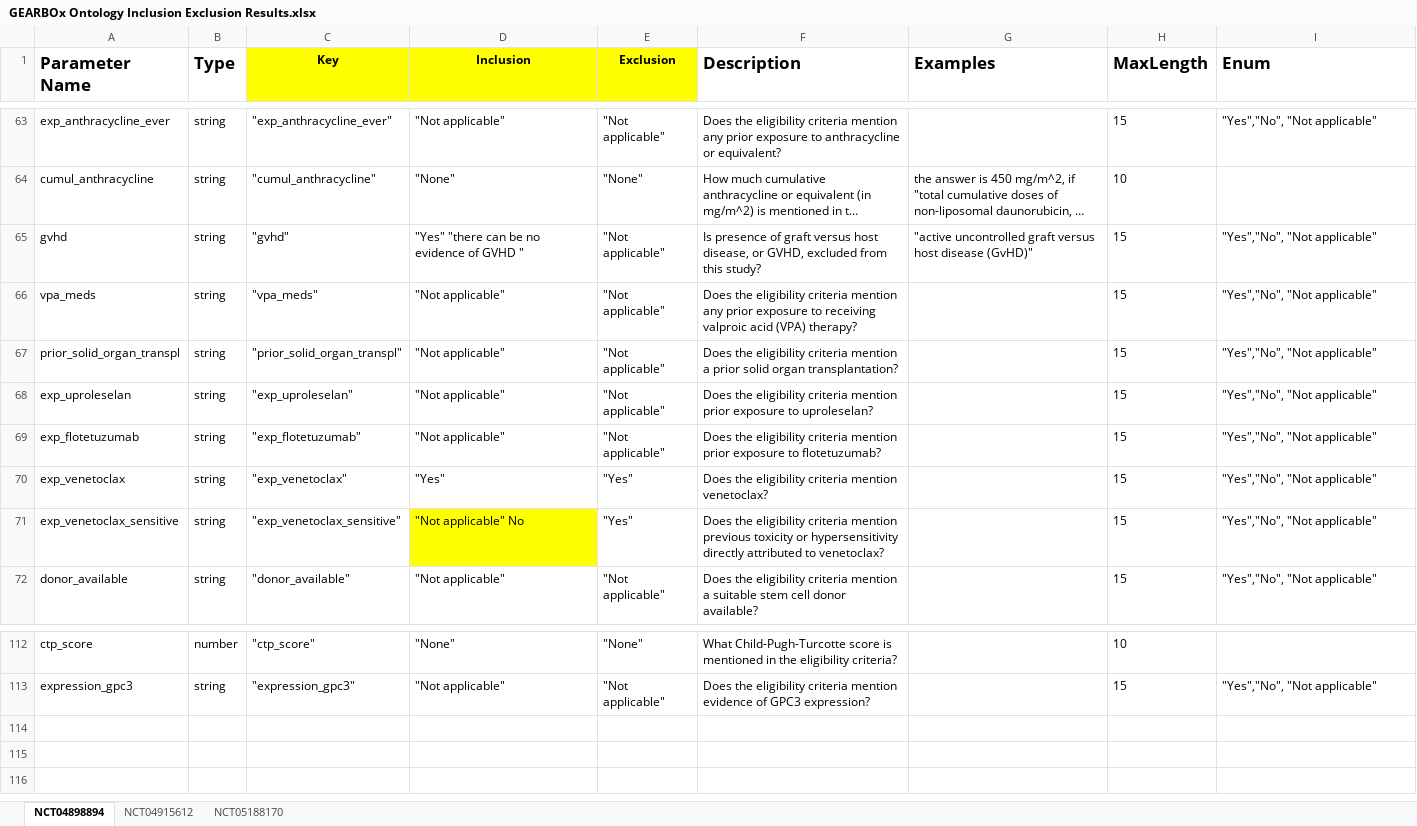
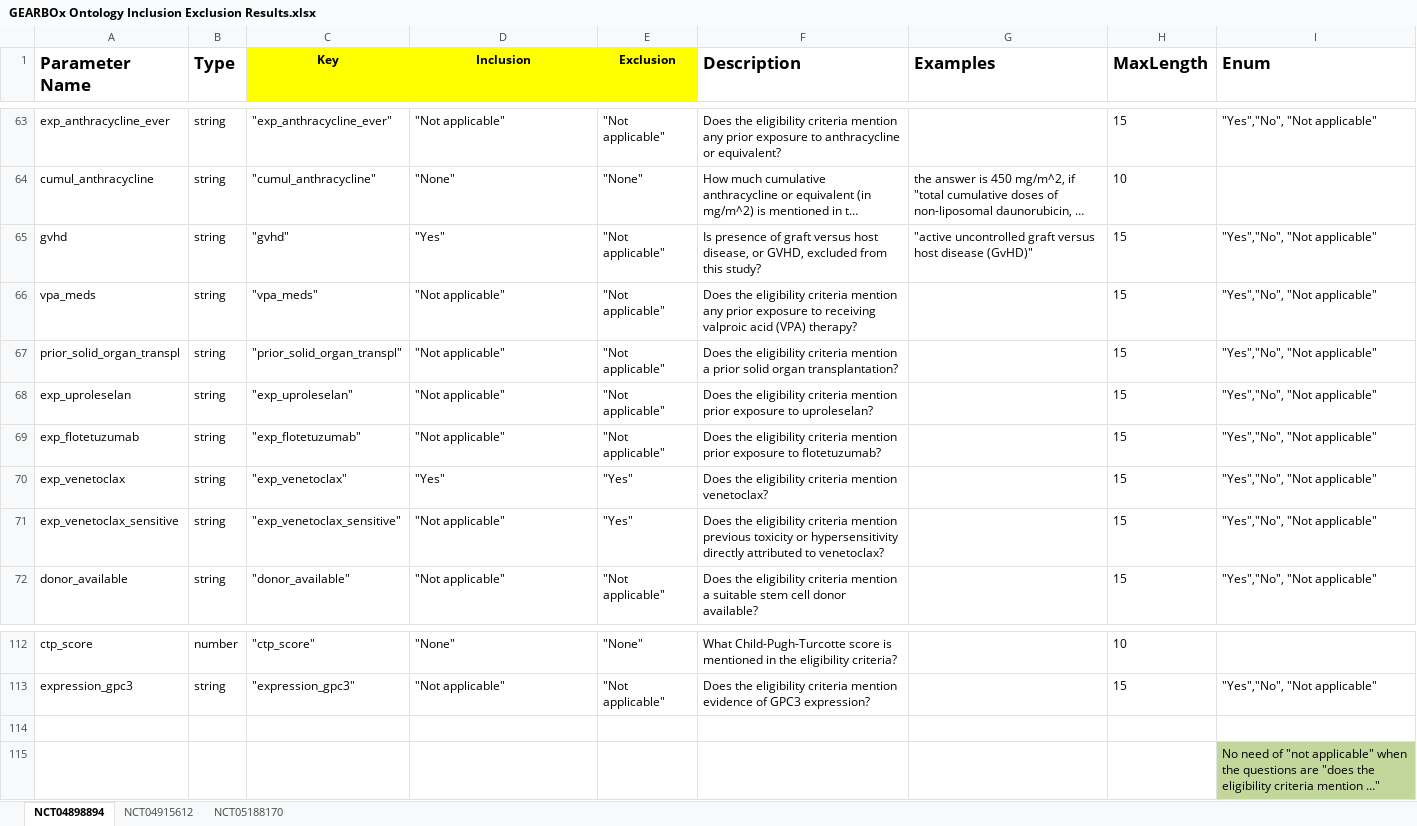
Before and after one commit to chicagopcdc/GEARBOx-LLM-Pub, an Excel workbook: GEARBOx Ontology Inclusion Exclusion Results.xlsx, sheet NCT04898894, drawn as a sheet; only a part is shown, gaps mark what is left out; long unchanged cells end in …; values as stored, in another font and other column widths than the file's, no borders; the diff names each change by its address in the sheet, - before the commit and + after, or states it on an @@ line.

```diff
--- a/GEARBOx Ontology Inclusion Exclusion Results.xlsx (sheet NCT04898894)
+++ b/GEARBOx Ontology Inclusion Exclusion Results.xlsx (sheet NCT04898894)
-D65 (Inclusion): "Yes" "there can be no evidence of GVHD "
+D65 (Inclusion): "Yes"
-D71 (Inclusion): "Not applicable" No
+D71 (Inclusion): "Not applicable"
-D71 fill: #FFFF00
+D71 fill: none
+row 114: (empty)
+row 115:  |  |  |  |  |  |  |  | No need of "not applicable" when the questions are "does the eligibility criteria mention …"
```
Also changed, not shown: 1 other file.
